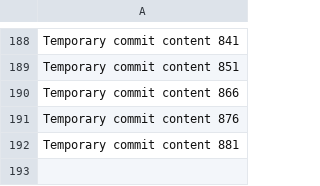
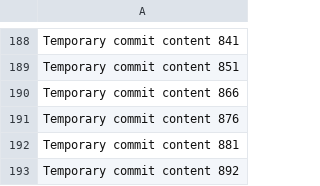
Before and after one commit to Antol8008/GIT, a CSV file: data.csv, drawn as a sheet; only a part is shown, gaps mark what is left out; the diff names each change by its address in the sheet, - before the commit and + after, or states it on an @@ line.

```diff
--- a/data.csv
+++ b/data.csv
+row 193: Temporary commit content 892
```
